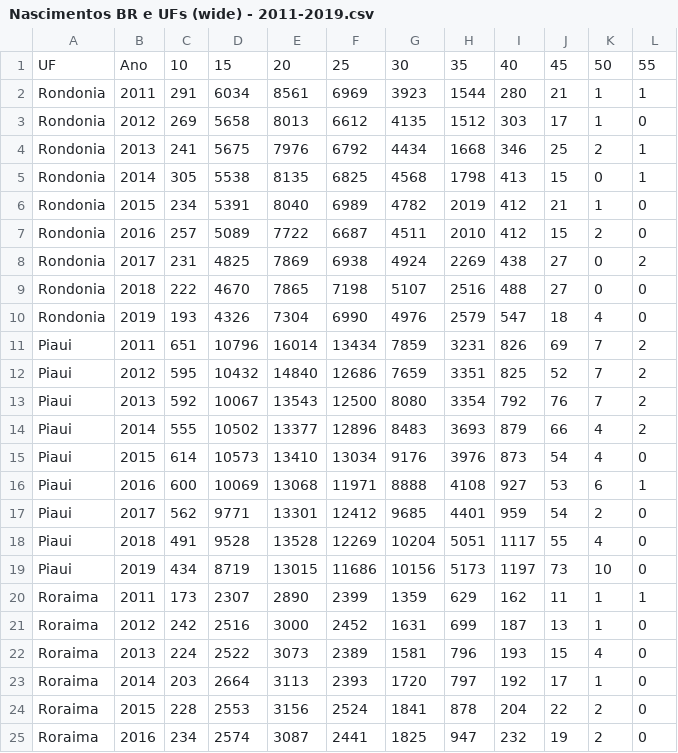
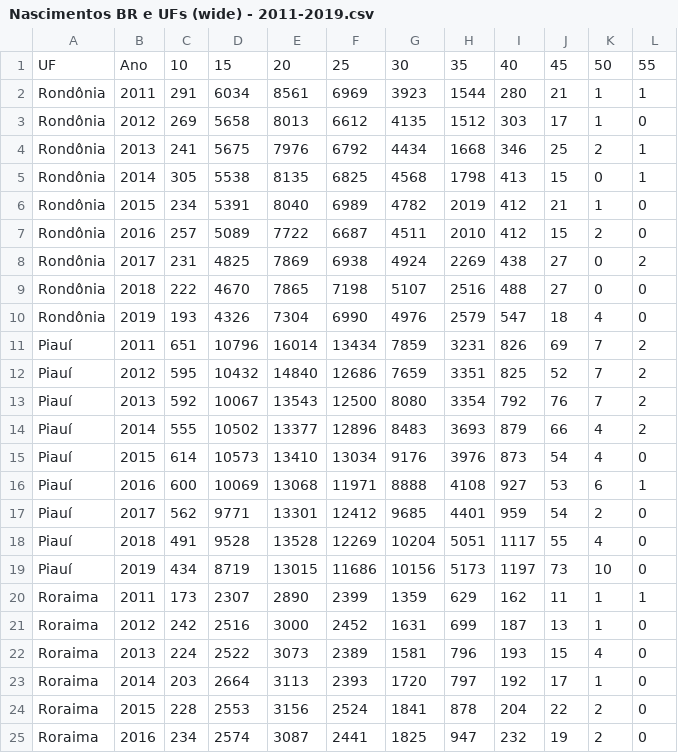
Before and after one commit to rcarnevali/maternal-mortality, a CSV file: data/Nascimentos BR e UFs (wide) - 2011-2019.csv, drawn as a sheet; only a part is shown.

Commit message:
Updating data

```diff
--- a/data/Nascimentos BR e UFs (wide) - 2011-2019.csv
+++ b/data/Nascimentos BR e UFs (wide) - 2011-2019.csv
@@ -1,20 +1,20 @@
 UF;Ano;10;15;20;25;30;35;40;45;50;55
-Rondonia;2011;291;6034;8561;6969;3923;1544;280;21;1;1
-Rondonia;2012;269;5658;8013;6612;4135;1512;303;17;1;0
-Rondonia;2013;241;5675;7976;6792;4434;1668;346;25;2;1
-Rondonia;2014;305;5538;8135;6825;4568;1798;413;15;0;1
-Rondonia;2015;234;5391;8040;6989;4782;2019;412;21;1;0
-Rondonia;2016;257;5089;7722;6687;4511;2010;412;15;2;0
-Rondonia;2017;231;4825;7869;6938;4924;2269;438;27;0;2
-Rondonia;2018;222;4670;7865;7198;5107;2516;488;27;0;0
-Rondonia;2019;193;4326;7304;6990;4976;2579;547;18;4;0
-Piaui;2011;651;10796;16014;13434;7859;3231;826;69;7;2
-Piaui;2012;595;10432;14840;12686;7659;3351;825;52;7;2
-Piaui;2013;592;10067;13543;12500;8080;3354;792;76;7;2
-Piaui;2014;555;10502;13377;12896;8483;3693;879;66;4;2
-Piaui;2015;614;10573;13410;13034;9176;3976;873;54;4;0
-Piaui;2016;600;10069;13068;11971;8888;4108;927;53;6;1
-Piaui;2017;562;9771;13301;12412;9685;4401;959;54;2;0
-Piaui;2018;491;9528;13528;12269;10204;5051;1117;55;4;0
-Piaui;2019;434;8719;13015;11686;10156;5173;1197;73;10;0
+Rondônia;2011;291;6034;8561;6969;3923;1544;280;21;1;1
+Rondônia;2012;269;5658;8013;6612;4135;1512;303;17;1;0
+Rondônia;2013;241;5675;7976;6792;4434;1668;346;25;2;1
+Rondônia;2014;305;5538;8135;6825;4568;1798;413;15;0;1
+Rondônia;2015;234;5391;8040;6989;4782;2019;412;21;1;0
+Rondônia;2016;257;5089;7722;6687;4511;2010;412;15;2;0
+Rondônia;2017;231;4825;7869;6938;4924;2269;438;27;0;2
+Rondônia;2018;222;4670;7865;7198;5107;2516;488;27;0;0
+Rondônia;2019;193;4326;7304;6990;4976;2579;547;18;4;0
+Piauí;2011;651;10796;16014;13434;7859;3231;826;69;7;2
+Piauí;2012;595;10432;14840;12686;7659;3351;825;52;7;2
+Piauí;2013;592;10067;13543;12500;8080;3354;792;76;7;2
+Piauí;2014;555;10502;13377;12896;8483;3693;879;66;4;2
+Piauí;2015;614;10573;13410;13034;9176;3976;873;54;4;0
+Piauí;2016;600;10069;13068;11971;8888;4108;927;53;6;1
+Piauí;2017;562;9771;13301;12412;9685;4401;959;54;2;0
+Piauí;2018;491;9528;13528;12269;10204;5051;1117;55;4;0
+Piauí;2019;434;8719;13015;11686;10156;5173;1197;73;10;0
 Roraima;2011;173;2307;2890;2399;1359;629;162;11;1;1
```
